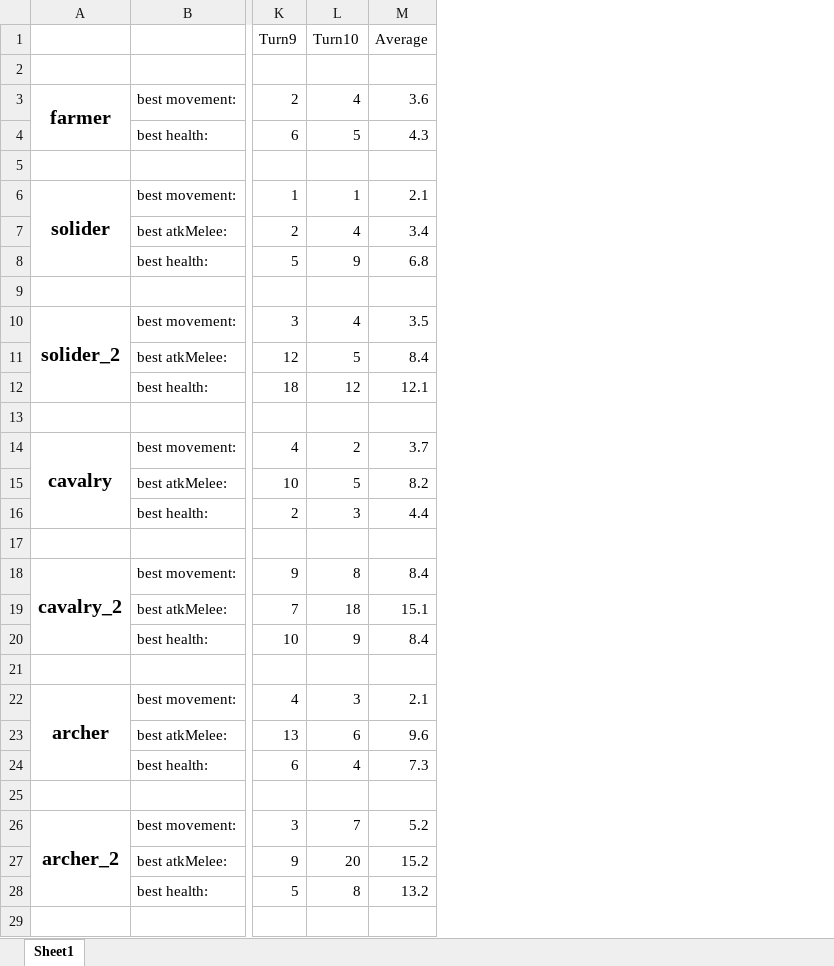
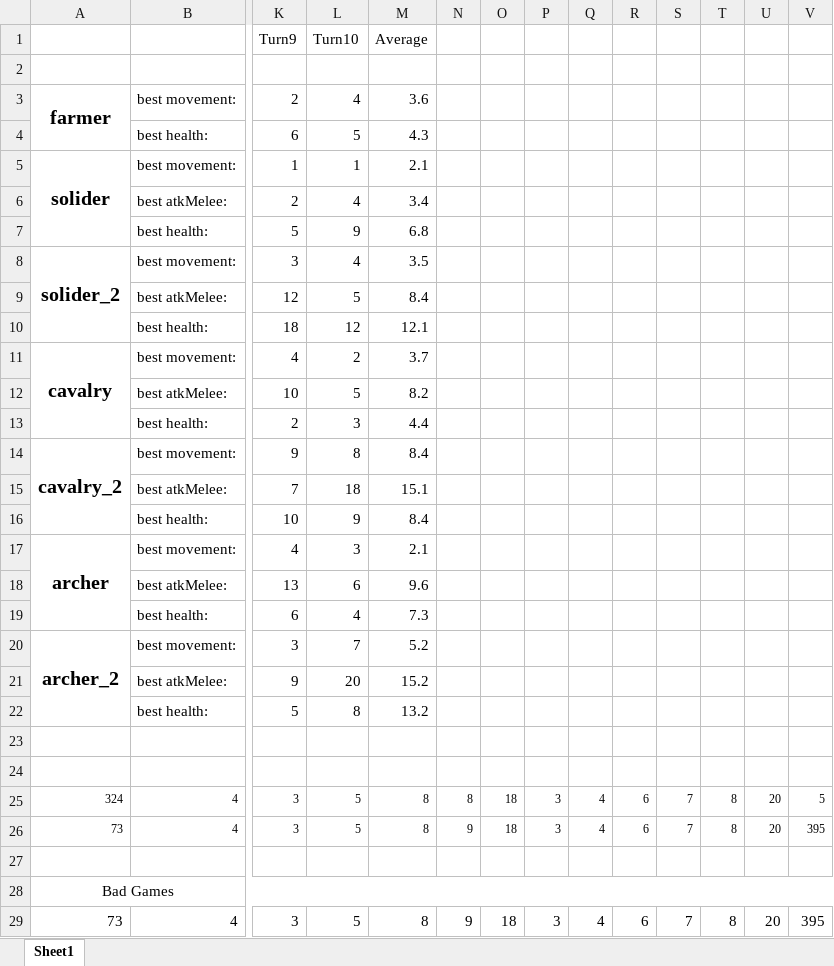
Before and after one commit to Zhanghanfhyc/GameDesignCode, an Excel workbook: result.xlsx, sheet Sheet1, drawn as a sheet; only a part is shown, gaps mark what is left out; values as stored, in another font and other column widths than the file's, no borders; removed rows and columns are numbered as before the commit, all else as after; rows hold the shown columns only; the diff covers the shown part only; the diff names each change by its address in the sheet, - before the commit and + after, or states it on an @@ line.

Commit message:
ResultUpdate

```diff
--- a/result.xlsx (sheet Sheet1)
+++ b/result.xlsx (sheet Sheet1)
+column N, empty
+column O, empty
+column P, empty
+column Q, empty
+column R, empty
+column S, empty
+column T, empty
+column U, empty
+column V, empty
-row 5: (empty)
-row 9: (empty)
-row 13: (empty)
-row 17: (empty)
-row 21: (empty)
-row 25: (empty)
+row 24: (empty)
+row 25: 324 | 4 | 3 | 5 | 8 | 8 | 18 | 3 | 4 | 6 | 7 | 8 | 20 | 5
+row 26: 73 | 4 | 3 | 5 | 8 | 9 | 18 | 3 | 4 | 6 | 7 | 8 | 20 | 395
+row 27: (empty)
+row 28: Bad Games
+row 29: 73 | 4 | 3 | 5 | 8 | 9 | 18 | 3 | 4 | 6 | 7 | 8 | 20 | 395
```
Also changed, not shown: 49 added rows elsewhere in this sheet, formulas that keep their value.
